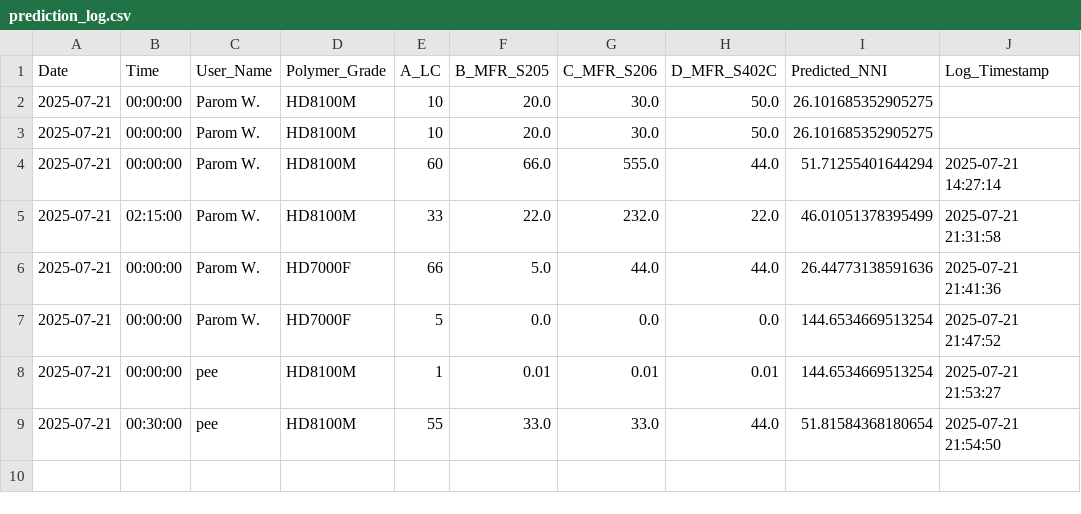
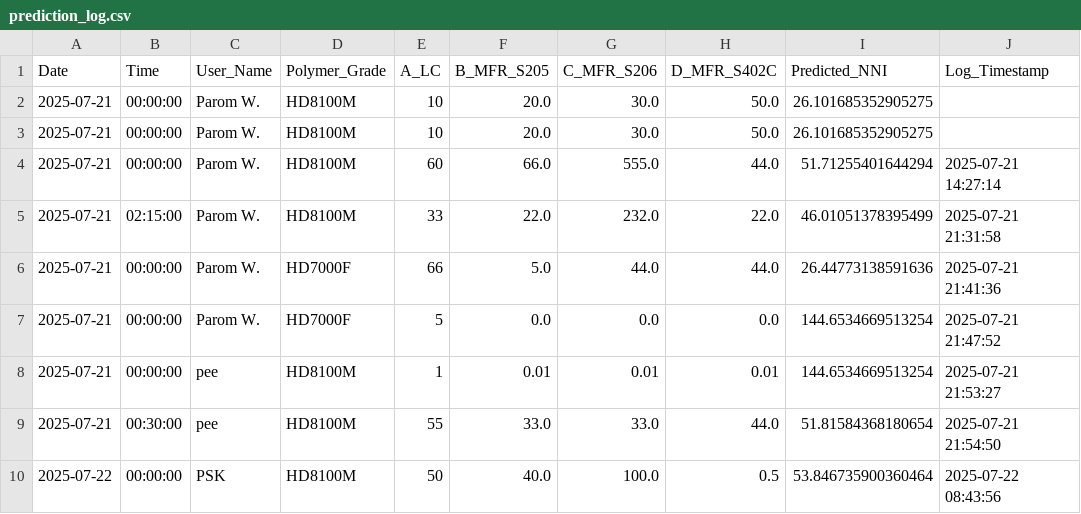
Before and after one commit to grinzsolo/NNIHD2, a CSV file: prediction_log.csv, drawn as a sheet.

Commit message:
📈 New prediction entry added

```diff
--- a/prediction_log.csv
+++ b/prediction_log.csv
@@ -9 +9,2 @@ Date,Time,User_Name,Polymer_Grade,A_LC,B_MFR_S205,C_MFR_S206,D_MFR_S402C,Predict
 2025-07-21,00:30:00,pee,HD8100M,55,33.0,33.0,44.0,51.81584368180654,2025-07-21 21:54:50
+2025-07-22,00:00:00,PSK,HD8100M,50,40.0,100.0,0.5,53.846735900360464,2025-07-22 08:43:56
```
